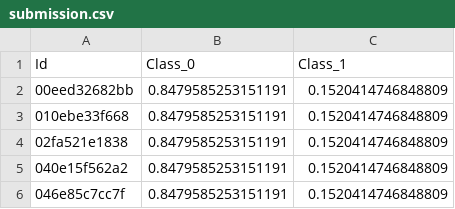
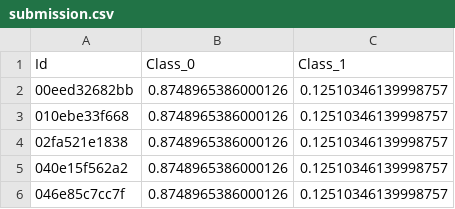
Before and after one commit to torayeff/icr-identify-age-related-conditions, a CSV file: src/submission.csv, drawn as a sheet.

```diff
--- a/src/submission.csv
+++ b/src/submission.csv
@@ -1,6 +1,6 @@
 Id,Class_0,Class_1
-00eed32682bb,0.8479585253151191,0.1520414746848809
-010ebe33f668,0.8479585253151191,0.1520414746848809
-02fa521e1838,0.8479585253151191,0.1520414746848809
-040e15f562a2,0.8479585253151191,0.1520414746848809
-046e85c7cc7f,0.8479585253151191,0.1520414746848809
+00eed32682bb,0.8748965386000126,0.12510346139998757
+010ebe33f668,0.8748965386000126,0.12510346139998757
+02fa521e1838,0.8748965386000126,0.12510346139998757
+040e15f562a2,0.8748965386000126,0.12510346139998757
+046e85c7cc7f,0.8748965386000126,0.12510346139998757
```
Also changed, not shown: 2 other files.
